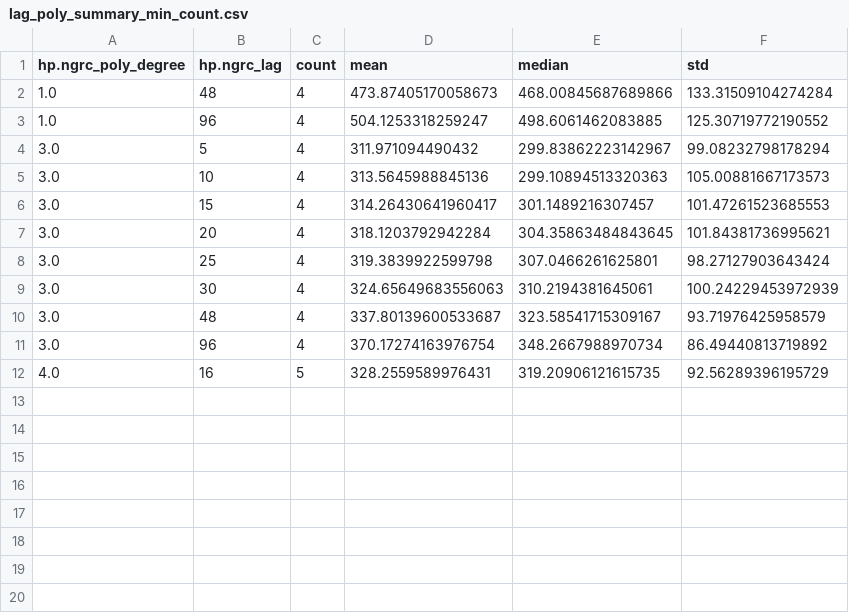
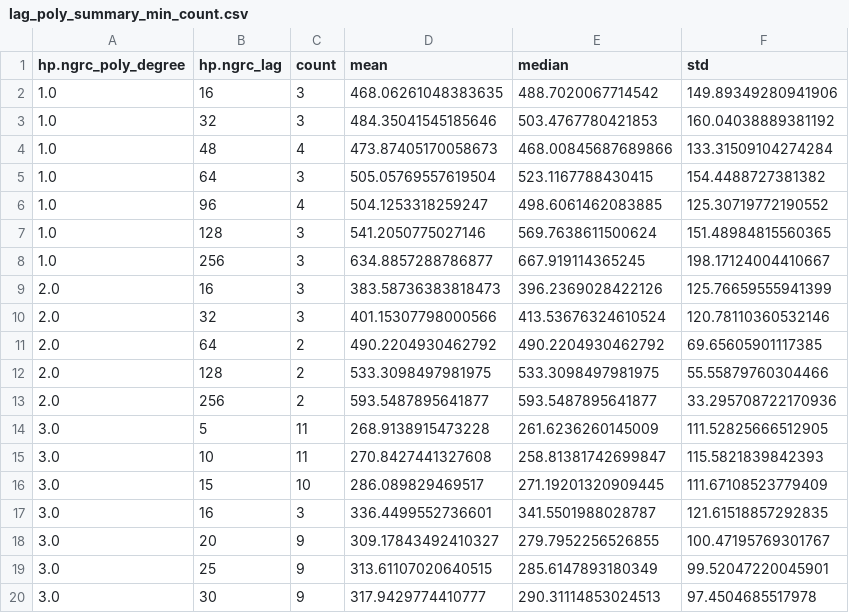
Before and after one commit to Tellterubouzu/NGRC_LM, a CSV file: src/parameter_analysis/optimize_ngrc_reports/lag_poly_summary_min_count.csv, drawn as a sheet; only a part is shown; the shorter side is filled out with more unchanged rows; the diff covers the shown part only.

```diff
--- a/src/parameter_analysis/optimize_ngrc_reports/lag_poly_summary_min_count.csv
+++ b/src/parameter_analysis/optimize_ngrc_reports/lag_poly_summary_min_count.csv
@@ -1,9 +1,20 @@
 hp.ngrc_poly_degree,hp.ngrc_lag,count,mean,median,std
+1.0,16,3,468.06261048383635,488.7020067714542,149.89349280941906
+1.0,32,3,484.35041545185646,503.4767780421853,160.04038889381192
 1.0,48,4,473.87405170058673,468.00845687689866,133.31509104274284
+1.0,64,3,505.05769557619504,523.1167788430415,154.4488727381382
 1.0,96,4,504.1253318259247,498.6061462083885,125.30719772190552
-3.0,5,4,311.971094490432,299.83862223142967,99.08232798178294
-3.0,10,4,313.5645988845136,299.10894513320363,105.00881667173573
-3.0,15,4,314.26430641960417,301.1489216307457,101.47261523685553
-3.0,20,4,318.1203792942284,304.35863484843645,101.84381736995621
-3.0,25,4,319.3839922599798,307.0466261625801,98.27127903643424
-3.0,30,4,324.65649683556063,310.2194381645061,100.24229453972939
+1.0,128,3,541.2050775027146,569.7638611500624,151.48984815560365
+1.0,256,3,634.8857288786877,667.919114365245,198.17124004410667
+2.0,16,3,383.58736383818473,396.2369028422126,125.76659555941399
+2.0,32,3,401.15307798000566,413.53676324610524,120.78110360532146
+2.0,64,2,490.2204930462792,490.2204930462792,69.65605901117385
+2.0,128,2,533.3098497981975,533.3098497981975,55.55879760304466
+2.0,256,2,593.5487895641877,593.5487895641877,33.295708722170936
+3.0,5,11,268.9138915473228,261.6236260145009,111.52825666512905
+3.0,10,11,270.8427441327608,258.81381742699847,115.5821839842393
+3.0,15,10,286.089829469517,271.19201320909445,111.67108523779409
+3.0,16,3,336.4499552736601,341.5501988028787,121.61518857292835
+3.0,20,9,309.17843492410327,279.7952256526855,100.47195769301767
+3.0,25,9,313.61107020640515,285.6147893180349,99.52047220045901
+3.0,30,9,317.9429774410777,290.31114853024513,97.4504685517978
```
Also changed, not shown: 11 added rows elsewhere in this file, src/parameter_analysis/analysis_out_NGRC/importance_permutation_cv.csv, src/parameter_analysis/analysis_out_NGRC/runs_parsed.csv, 10 other files.
